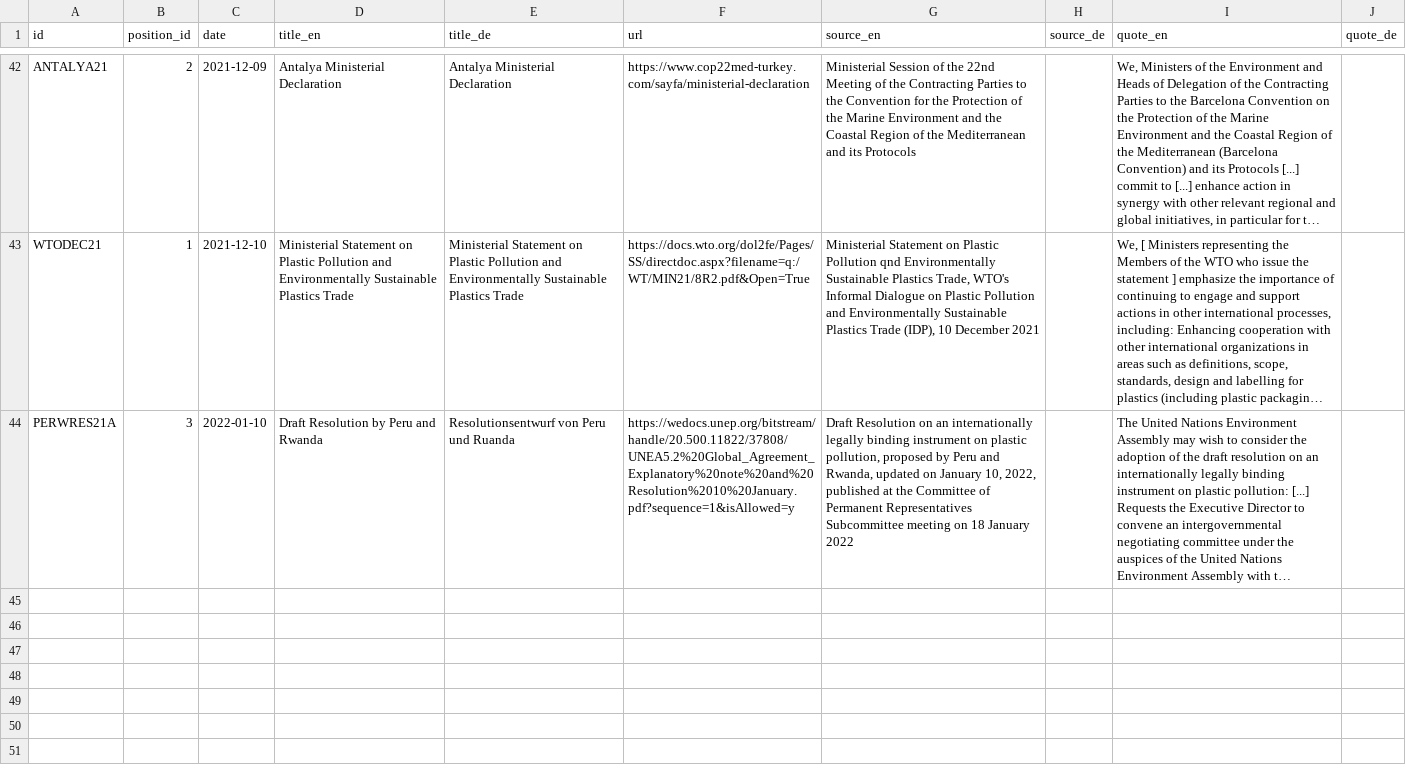
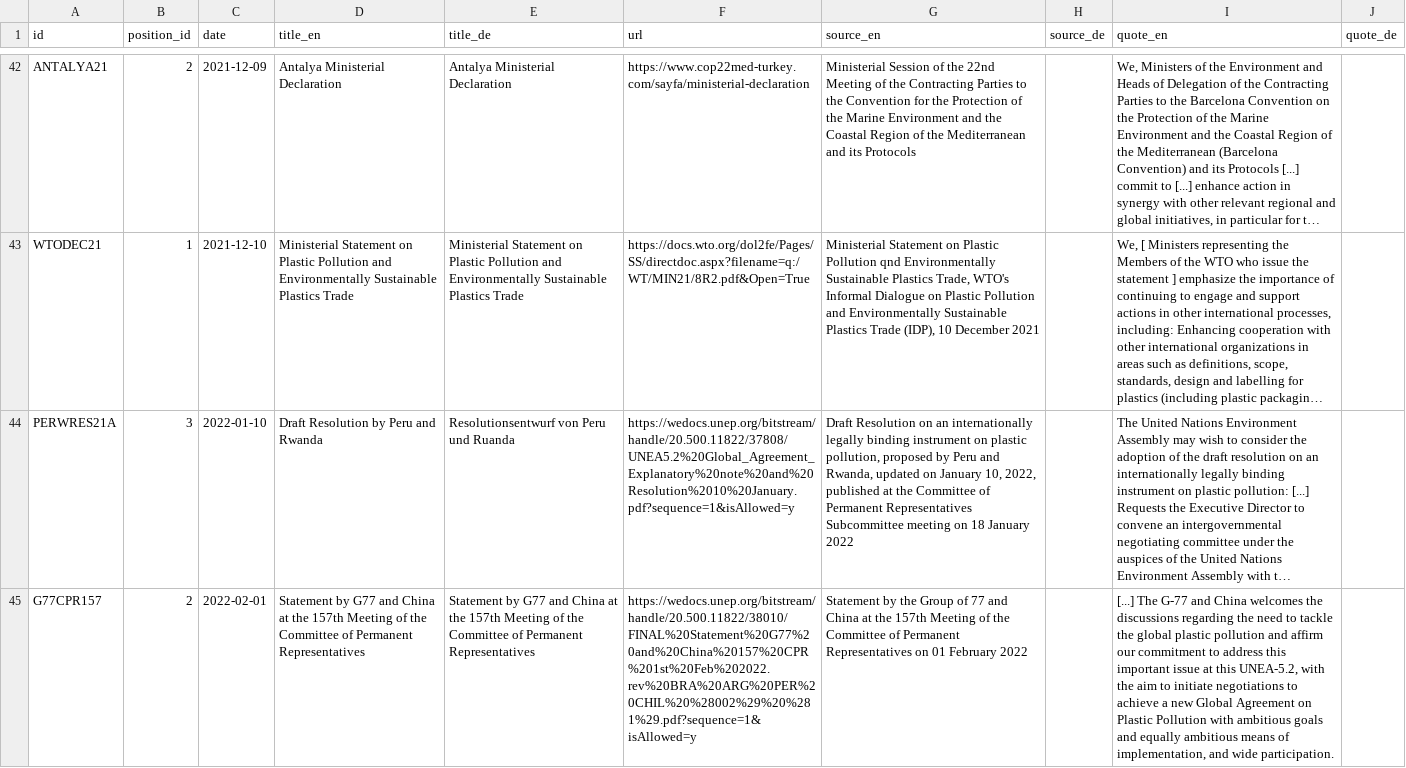
Before and after one commit to WWF-Deutschland/plastic-navigator, a CSV file: data/layers/policy/sources.csv, drawn as a sheet; only a part is shown, gaps mark what is left out; long unchanged cells end in …; the diff names each change by its address in the sheet, - before the commit and + after, or states it on an @@ line.

Commit message:
Adding G77 + China statement at 157th CPR Meeting

```diff
--- a/data/layers/policy/sources.csv
+++ b/data/layers/policy/sources.csv
+row 45: G77CPR157 | 2 | 2022-02-01 | Statement by G77 and China at the 157th Meeting of the Committee of Permanent Representatives | Statement by G77 and China at the 157th Meeting of the Committee of Permanent Representatives | https://wedocs.unep.org/bitstream/handle/20.500.11822/38010/FINAL%20Statement%20G77%20and%20China%20157%20CPR%201st%20Feb%202022.rev%20BRA%20ARG%20PER%20CHIL%20%28002%29%20%281%29.pdf?sequence=1&isAllowed=y | Statement by the Group of 77 and China at the 157th Meeting of the Committee of Permanent Representatives on 01 February 2022 |  | [...] The G-77 and China welcomes the discussions regarding the need to tackle the global plastic pollution and affirm our commitment to address this important issue at this UNEA-5.2, with the aim to initiate negotiations to achieve a new Global Agreement on Plastic Pollution with ambitious goals and equally ambitious means of implementation, and wide participation.
```
